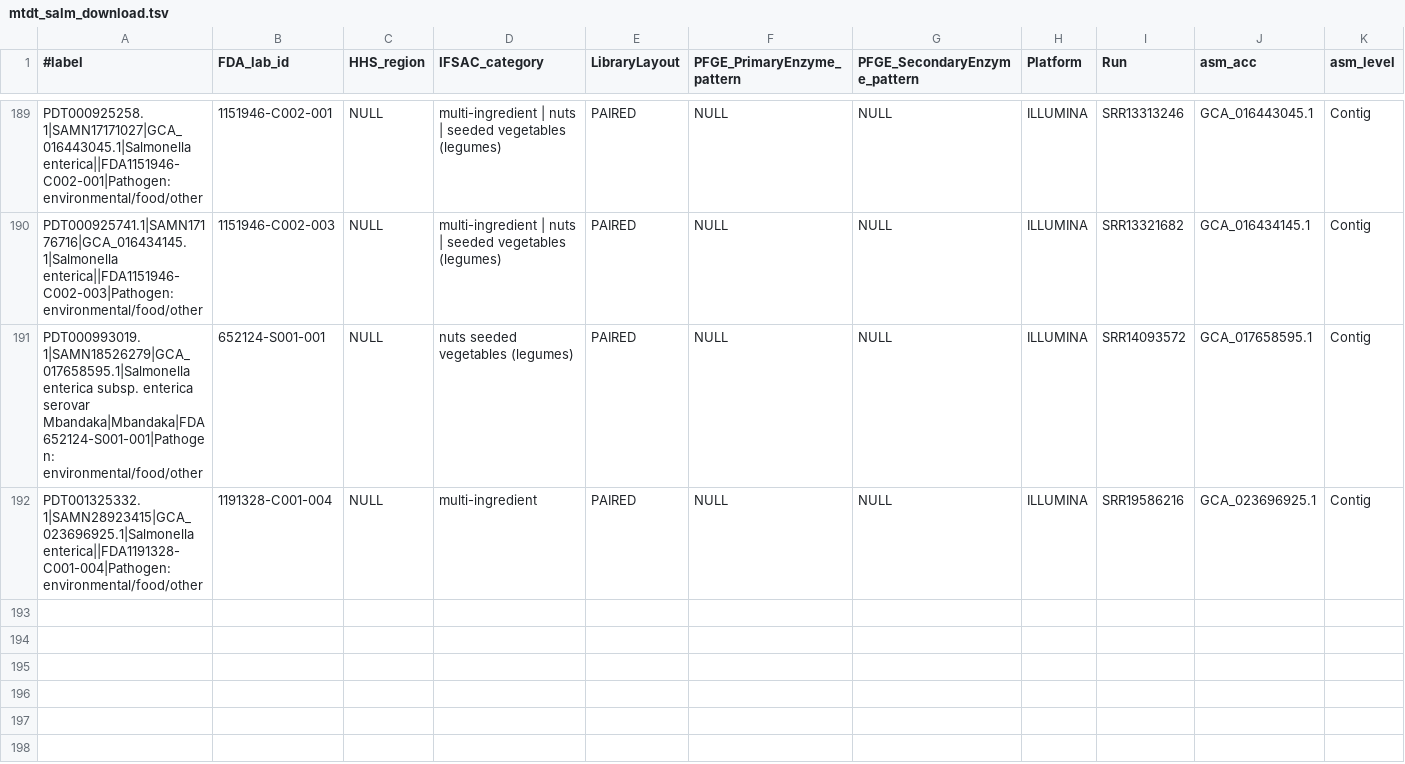
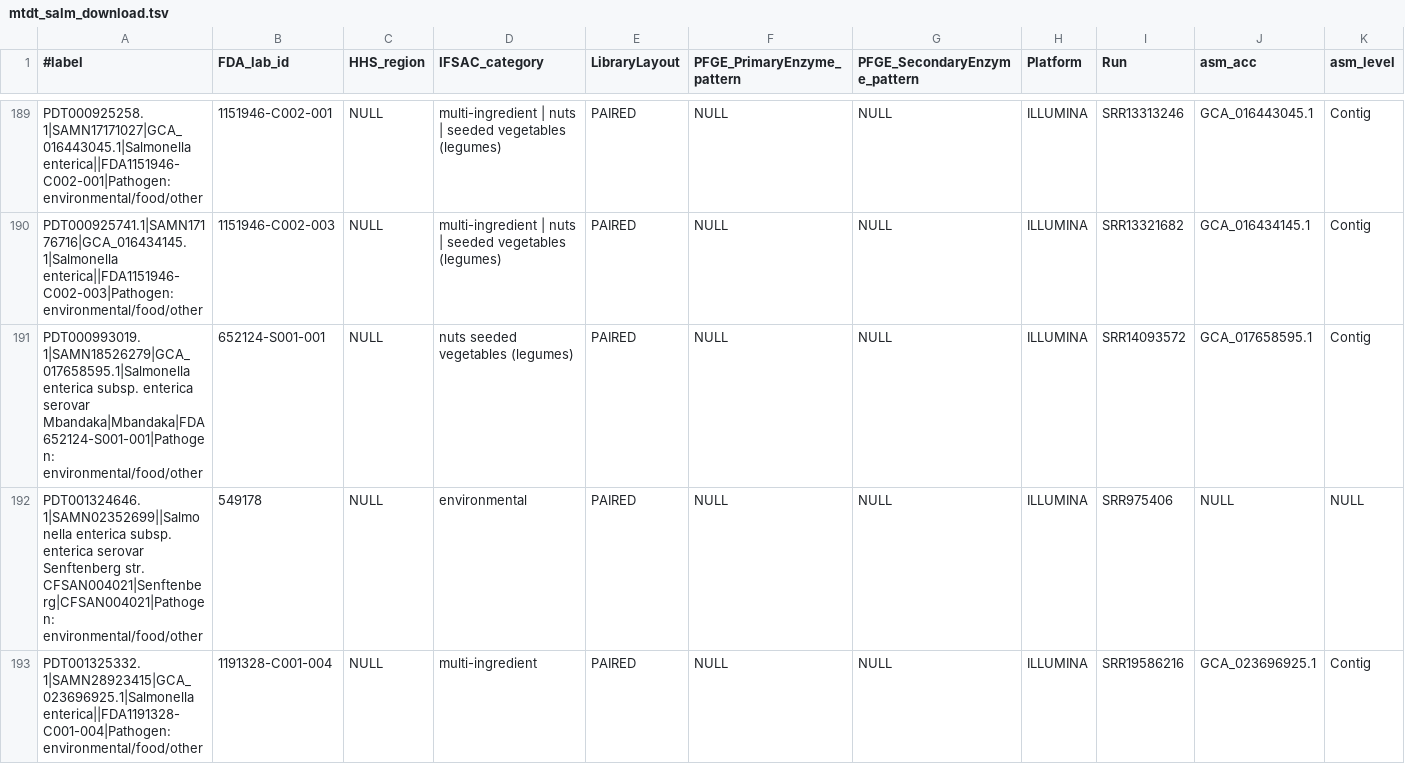
Before and after one commit to nickbrazeau/jiffy_salmonella, a TSV file: mtdt/mtdt_salm_download.tsv, drawn as a sheet; only a part is shown, gaps mark what is left out; rows hold the shown columns only; the diff names each change by its address in the sheet, - before the commit and + after, or states it on an @@ line.

Commit message:
update culprit

```diff
--- a/mtdt/mtdt_salm_download.tsv
+++ b/mtdt/mtdt_salm_download.tsv
+row 192: PDT001324646.1|SAMN02352699||Salmonella enterica subsp. enterica serovar Senftenberg str. CFSAN004021|Senftenberg|CFSAN004021|Pathogen: environmental/food/other | 549178 | NULL | environmental | PAIRED | NULL | NULL | ILLUMINA | SRR975406 | NULL | NULL
```
